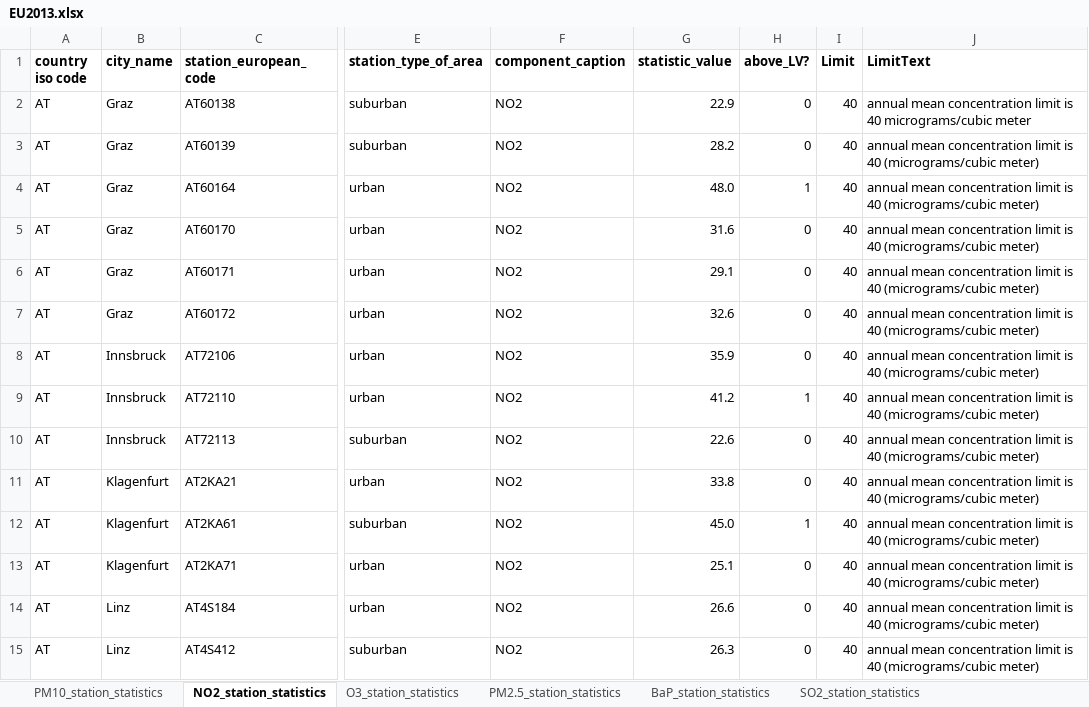
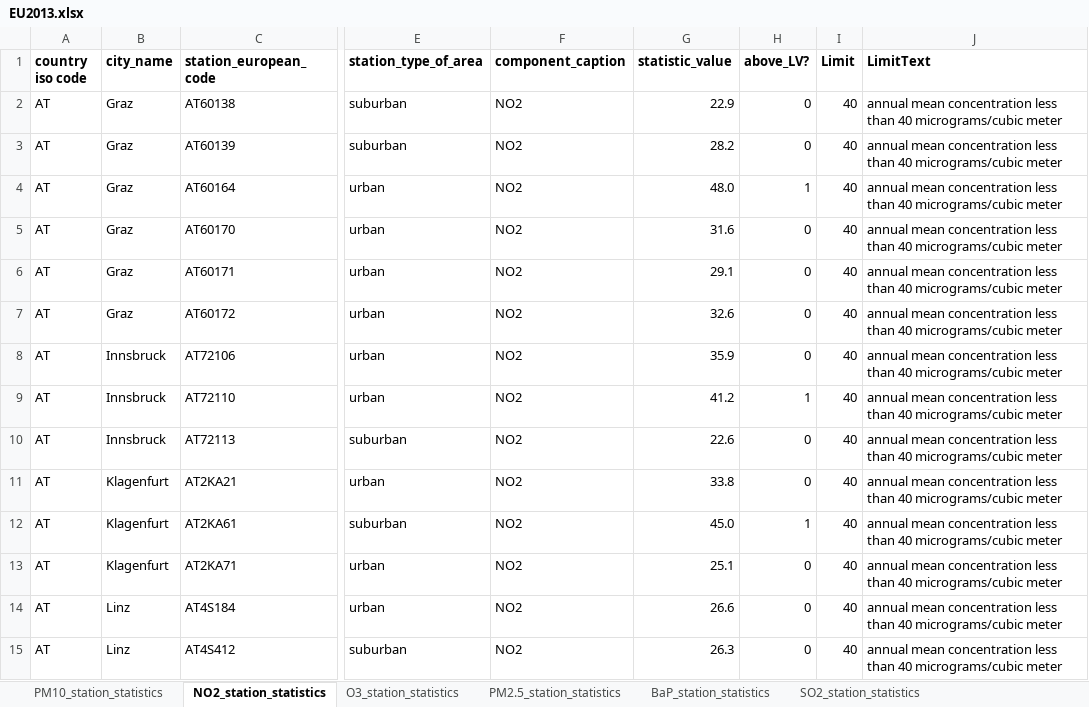
Before and after one commit to pollute/pollute.github.io, an Excel workbook: EUPollute/data/EU2013.xlsx, sheet NO2_station_statistics, drawn as a sheet; only a part is shown, gaps mark what is left out; values as stored, in another font and other column widths than the file's, no borders; the diff covers the shown part only; the diff names each change by its address in the sheet, - before the commit and + after, or states it on an @@ line.

```diff
--- a/EUPollute/data/EU2013.xlsx (sheet NO2_station_statistics)
+++ b/EUPollute/data/EU2013.xlsx (sheet NO2_station_statistics)
-J2 (LimitText): …mean concentration limit is 40 micrograms/cubic…
+J2 (LimitText): …mean concentration less than 40 micrograms/cubic…
-J3:J15 (LimitText): …mean concentration limit is 40 (micrograms/cubic meter)
+J3:J15 (LimitText): …mean concentration less than 40 micrograms/cubic meter
```
Also changed, not shown: 1127 edited cells elsewhere in this sheet, sheet PM10_station_statistics, sheet O3_station_statistics, sheet PM2.5_station_statistics, sheet SO2_station_statistics, sheet BaP_station_statistics, 1 other file.
